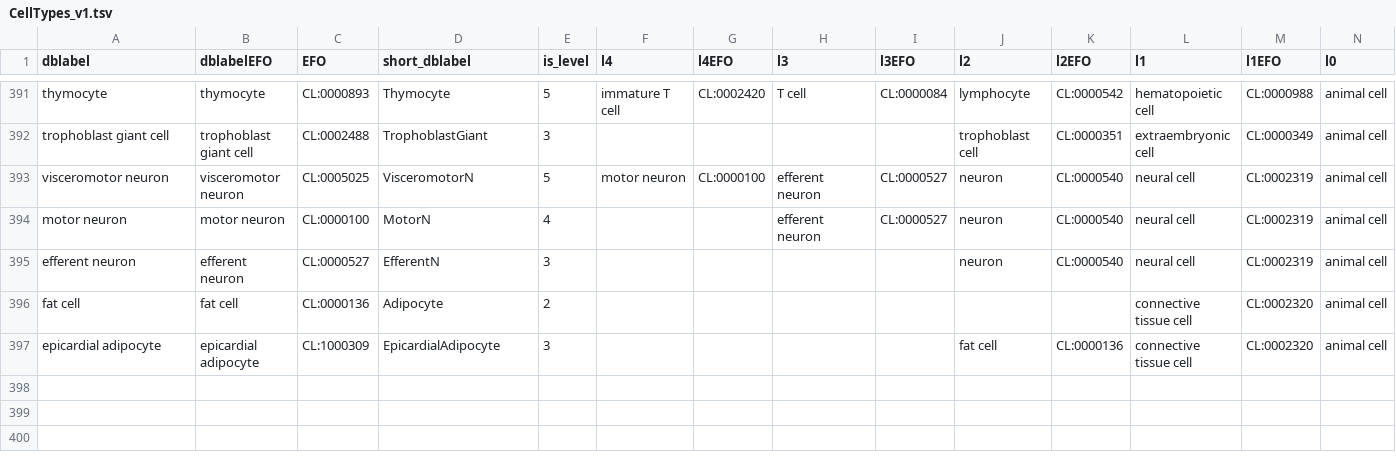
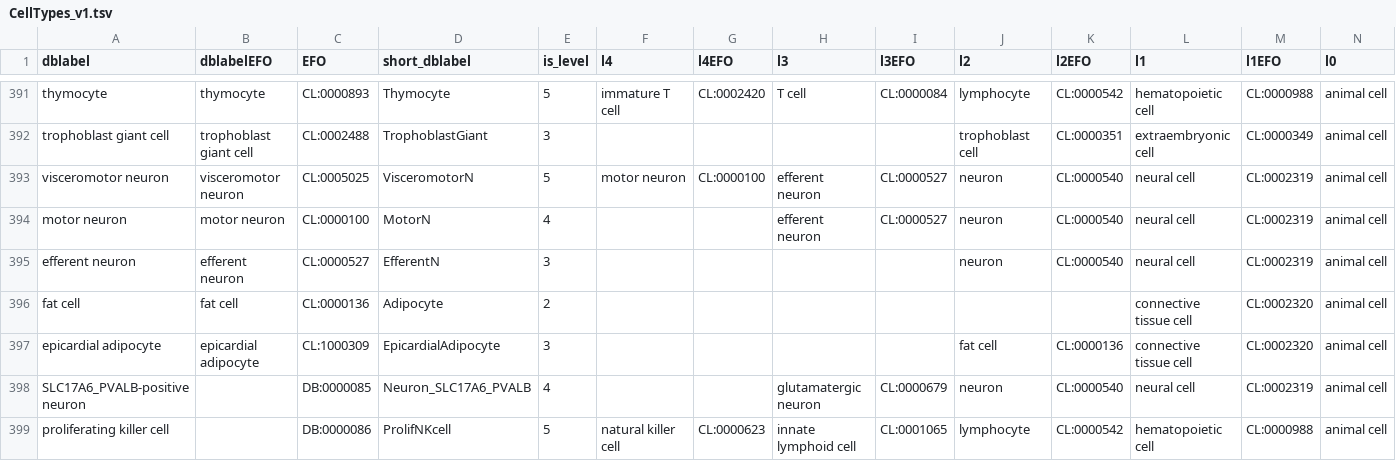
Before and after one commit to paulgeser/besca-bfg, a TSV file: besca/datasets/nomenclature/CellTypes_v1.tsv, drawn as a sheet; only a part is shown, gaps mark what is left out; rows hold the shown columns only; the diff names each change by its address in the sheet, - before the commit and + after, or states it on an @@ line.

Commit message:
Update CellTypes_v1.tsv
Added 2 dblabel entries as per internal DB neuron subtype and prolifNK

Former-commit-id: 18bc34c62cd67d944900393491d48de7e6da6dbc

```diff
--- a/besca/datasets/nomenclature/CellTypes_v1.tsv
+++ b/besca/datasets/nomenclature/CellTypes_v1.tsv
+row 398: SLC17A6_PVALB-positive neuron |  | DB:0000085 | Neuron_SLC17A6_PVALB | 4 |  |  | glutamatergic neuron | CL:0000679 | neuron | CL:0000540 | neural cell | CL:0002319 | animal cell
+row 399: proliferating killer cell |  | DB:0000086 | ProlifNKcell | 5 | natural killer cell | CL:0000623 | innate lymphoid cell | CL:0001065 | lymphocyte | CL:0000542 | hematopoietic cell | CL:0000988 | animal cell
```
